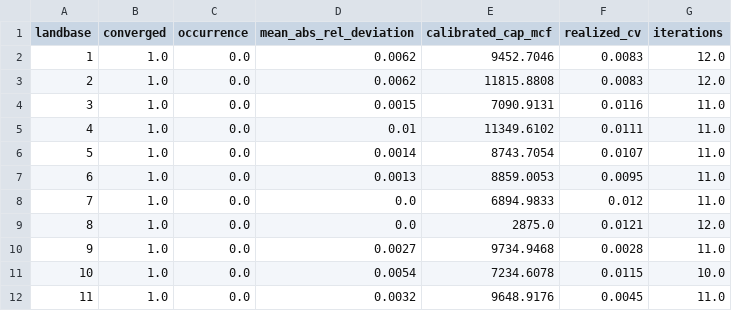
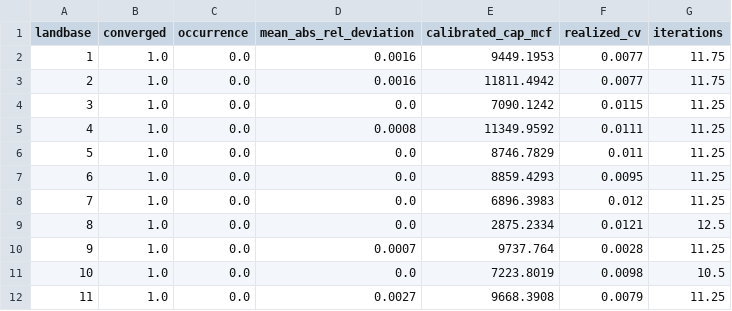
Before and after one commit to UBC-FRESH/fresh-daugherty, a CSV file: results/analysis/p10_cap_search/t2_by_landbase.csv, drawn as a sheet; only a part is shown; the diff covers the shown part only.

```diff
--- a/results/analysis/p10_cap_search/t2_by_landbase.csv
+++ b/results/analysis/p10_cap_search/t2_by_landbase.csv
@@ -1,12 +1,12 @@
 landbase,converged,occurrence,mean_abs_rel_deviation,calibrated_cap_mcf,realized_cv,iterations
-1,1.0,0.0,0.0062,9452.7046,0.0083,12.0
-2,1.0,0.0,0.0062,11815.8808,0.0083,12.0
-3,1.0,0.0,0.0015,7090.9131,0.0116,11.0
-4,1.0,0.0,0.01,11349.6102,0.0111,11.0
-5,1.0,0.0,0.0014,8743.7054,0.0107,11.0
-6,1.0,0.0,0.0013,8859.0053,0.0095,11.0
-7,1.0,0.0,0.0,6894.9833,0.012,11.0
-8,1.0,0.0,0.0,2875.0,0.0121,12.0
-9,1.0,0.0,0.0027,9734.9468,0.0028,11.0
-10,1.0,0.0,0.0054,7234.6078,0.0115,10.0
-11,1.0,0.0,0.0032,9648.9176,0.0045,11.0
+1,1.0,0.0,0.0016,9449.1953,0.0077,11.75
+2,1.0,0.0,0.0016,11811.4942,0.0077,11.75
+3,1.0,0.0,0.0,7090.1242,0.0115,11.25
+4,1.0,0.0,0.0008,11349.9592,0.0111,11.25
+5,1.0,0.0,0.0,8746.7829,0.011,11.25
+6,1.0,0.0,0.0,8859.4293,0.0095,11.25
+7,1.0,0.0,0.0,6896.3983,0.012,11.25
+8,1.0,0.0,0.0,2875.2334,0.0121,12.5
+9,1.0,0.0,0.0007,9737.764,0.0028,11.25
+10,1.0,0.0,0.0,7223.8019,0.0098,10.5
+11,1.0,0.0,0.0027,9668.3908,0.0079,11.25
```
Also changed, not shown: 28 edited cells elsewhere in this file, results/analysis/p11_value_flow/t1_by_denominator_policy.csv, results/analysis/p11_value_flow/t2_by_denominator_rate.csv, 21 other files.
